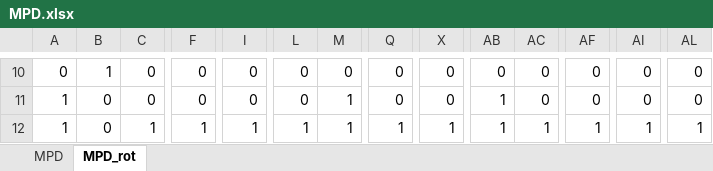
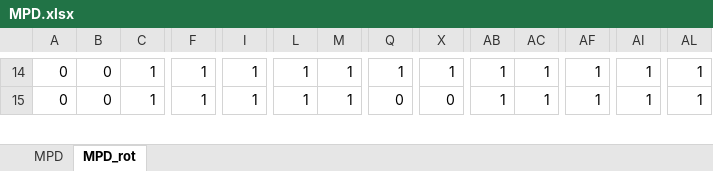
Before and after one commit to d0542218/ArduinoControlGUI, an Excel workbook: ArduinoControlGUI/bin/Debug/Phase/MPD.xlsx, sheet MPD_rot, drawn as a sheet; only a part is shown, gaps mark what is left out; values as stored, in another font and other column widths than the file's, no borders; removed rows and columns are numbered as before the commit, all else as after; rows hold the shown columns only; the diff covers the shown part only; the diff names each change by its address in the sheet, - before the commit and + after, or states it on an @@ line.

```diff
--- a/ArduinoControlGUI/bin/Debug/Phase/MPD.xlsx (sheet MPD_rot)
+++ b/ArduinoControlGUI/bin/Debug/Phase/MPD.xlsx (sheet MPD_rot)
-B14: 1
+B14: 0
-C14: 0
+C14: 1
-F14: 0
+F14: 1
-I14: 0
+I14: 1
-L14: 0
+L14: 1
-M14: 0
+M14: 1
-Q14: 0
+Q14: 1
-X14: 0
+X14: 1
-AB14: 0
+AB14: 1
-AC14: 0
+AC14: 1
-AF14: 0
+AF14: 1
-AI14: 0
+AI14: 1
-AL14: 0
+AL14: 1
-row 11: 1 | 0 | 0 | 0 | 0 | 0 | 1 | 0 | 0 | 1 | 0 | 0 | 0 | 0
-A15: 1
+A15: 0
-Q15: 1
+Q15: 0
-X15: 1
+X15: 0
```
Also changed, not shown: 14 added rows, 13 removed rows and 424 edited cells elsewhere in this sheet, sheet MPD, ArduinoControlGUI/bin/Debug/Phase/MPD_Ming.xlsx, 11 other files.
